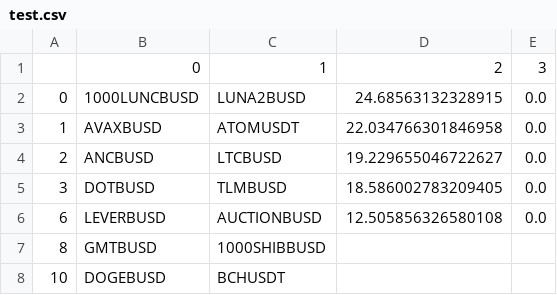
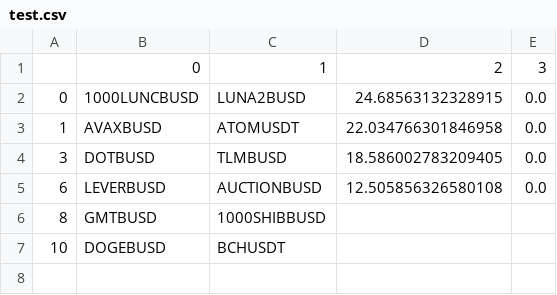
Before and after one commit to snowswirlin/test, a CSV file: test.csv, drawn as a sheet; the diff names each change by its address in the sheet, - before the commit and + after, or states it on an @@ line.

Commit message:
Update test.csv

```diff
--- a/test.csv
+++ b/test.csv
-row 4: 2 | ANCBUSD | LTCBUSD | 19.229655046722627 | 0.0
```
